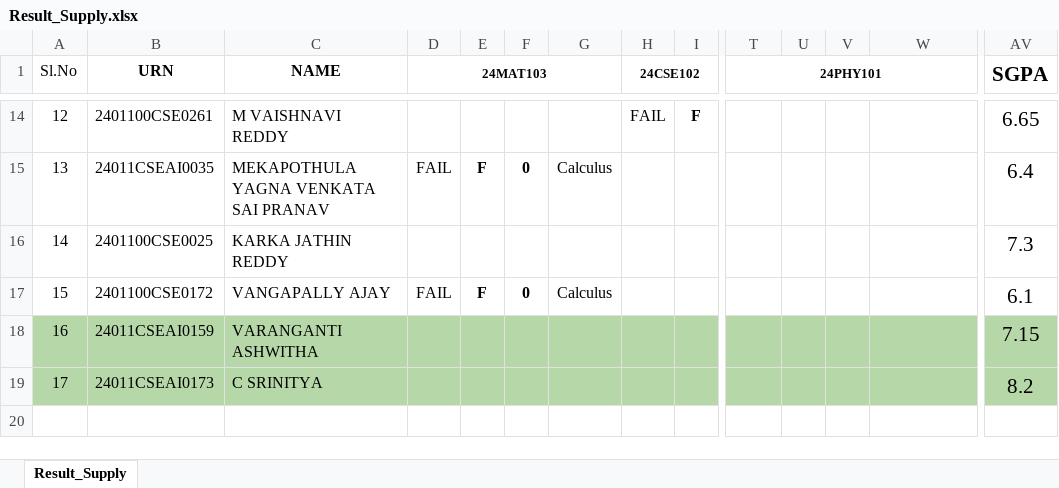
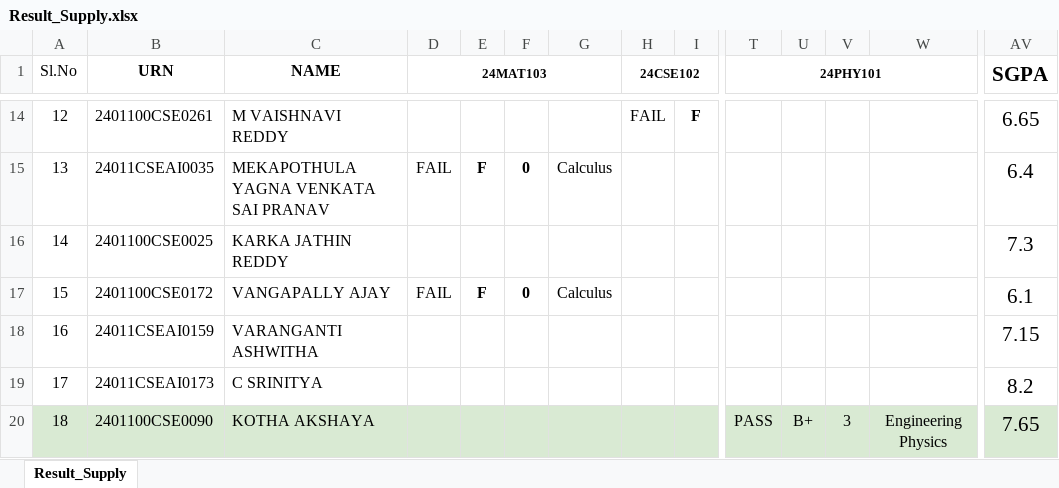
Before and after one commit to B-Rajinikanth/SUH-Results-JS, an Excel workbook: Result_Supply.xlsx, sheet Result_Supply, drawn as a sheet; only a part is shown, gaps mark what is left out; values as stored, in another font and other column widths than the file's, no borders; charts and pictures not drawn; rows hold the shown columns only; the diff covers the shown part only; the diff names each change by its address in the sheet, - before the commit and + after, or states it on an @@ line.

```diff
--- a/Result_Supply.xlsx (sheet Result_Supply)
+++ b/Result_Supply.xlsx (sheet Result_Supply)
-A18:AV19 fill: #B6D7A8
+A18:AV19 fill: none
+row 20: 18 | 2401100CSE0090 | KOTHA AKSHAYA |  |  |  |  |  |  | PASS | B+ | 3 | Engineering Physics | 7.65
```
Also changed, not shown: cell formats elsewhere in this sheet, Result_Regular.xlsx, 1 other file.
